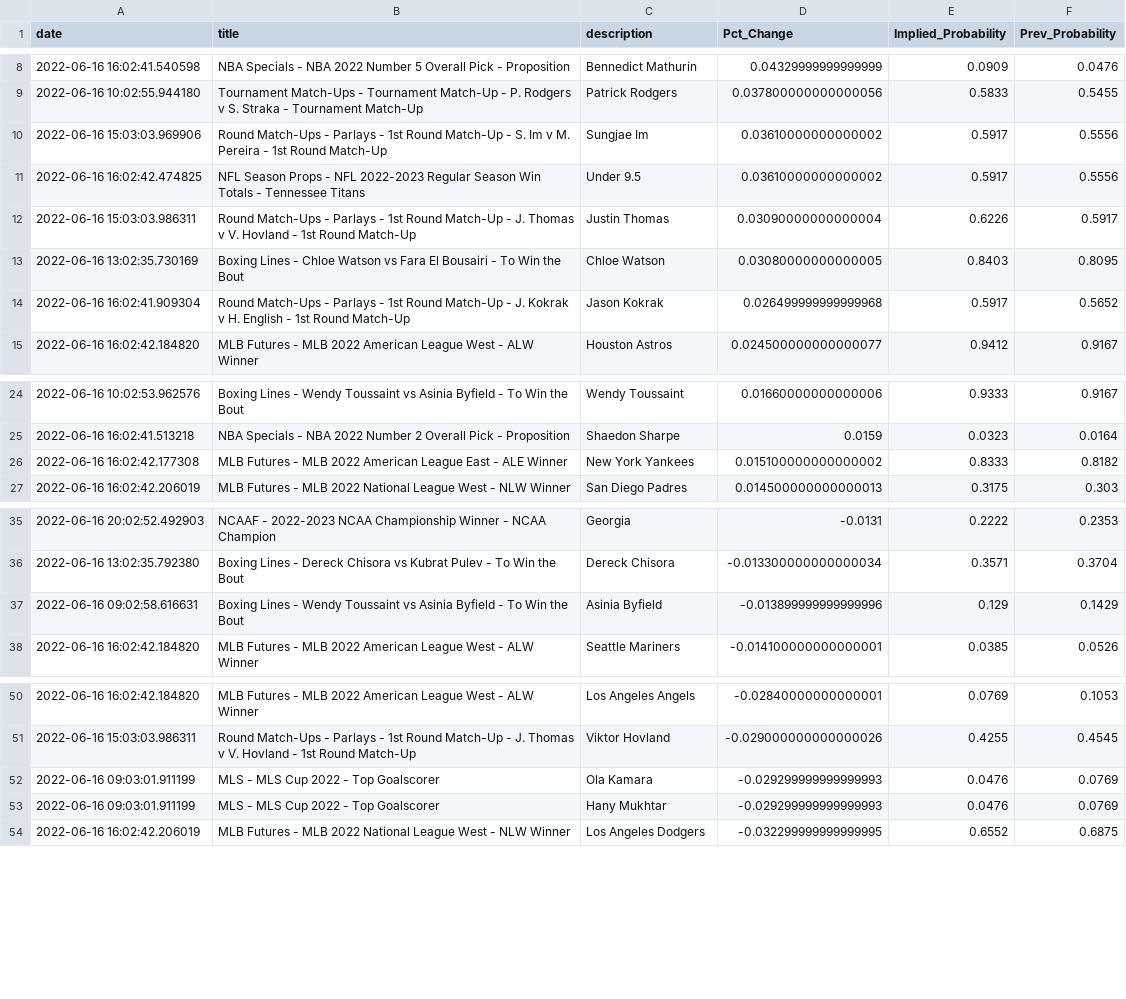
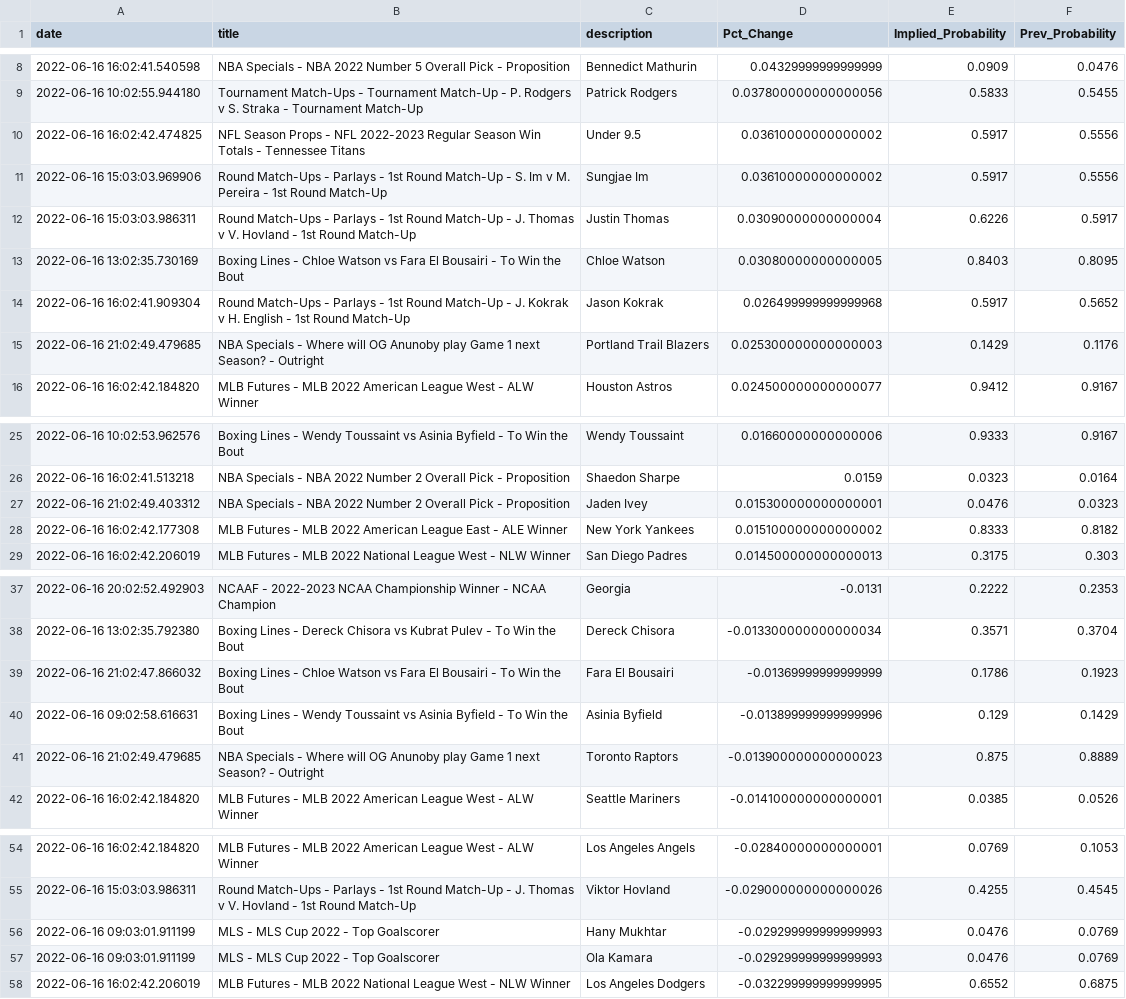
Before and after one commit to aaroncolesmith/bovada_data, a CSV file: bovada_scatter.csv, drawn as a sheet; only a part is shown, gaps mark what is left out.

```diff
--- a/bovada_scatter.csv
+++ b/bovada_scatter.csv
@@ -9,4 +9,4 @@ date,title,description,Pct_Change,Implied_Probability,Prev_Probability
 2022-06-16 10:02:55.944180,Tournament Match-Ups - Tournament Match-Up - P. Rodgers v S. Straka - Tournament Match-Up,Patrick Rodgers,0.037800000000000056,0.5833,0.5455
+2022-06-16 16:02:42.474825,NFL Season Props - NFL 2022-2023 Regular Season Win Totals - Tennessee Titans,Under 9.5,0.03610000000000002,0.5917,0.5556
 2022-06-16 15:03:03.969906,Round Match-Ups - Parlays - 1st Round Match-Up - S. Im v M. Pereira - 1st Round Match-Up,Sungjae Im,0.03610000000000002,0.5917,0.5556
-2022-06-16 16:02:42.474825,NFL Season Props - NFL 2022-2023 Regular Season Win Totals - Tennessee Titans,Under 9.5,0.03610000000000002,0.5917,0.5556
 2022-06-16 15:03:03.986311,Round Match-Ups - Parlays - 1st Round Match-Up - J. Thomas v V. Hovland - 1st Round Match-Up,Justin Thomas,0.03090000000000004,0.6226,0.5917
@@ -14,2 +14,3 @@ date,title,description,Pct_Change,Implied_Probability,Prev_Probability
 2022-06-16 16:02:41.909304,Round Match-Ups - Parlays - 1st Round Match-Up - J. Kokrak v H. English - 1st Round Match-Up,Jason Kokrak,0.026499999999999968,0.5917,0.5652
+2022-06-16 21:02:49.479685,NBA Specials - Where will OG Anunoby play Game 1 next Season? - Outright,Portland Trail Blazers,0.025300000000000003,0.1429,0.1176
 2022-06-16 16:02:42.184820,MLB Futures - MLB 2022 American League West - ALW Winner,Houston Astros,0.024500000000000077,0.9412,0.9167
@@ -25,2 +26,3 @@ date,title,description,Pct_Change,Implied_Probability,Prev_Probability
 2022-06-16 16:02:41.513218,NBA Specials - NBA 2022 Number 2 Overall Pick - Proposition,Shaedon Sharpe,0.0159,0.0323,0.0164
+2022-06-16 21:02:49.403312,NBA Specials - NBA 2022 Number 2 Overall Pick - Proposition,Jaden Ivey,0.015300000000000001,0.0476,0.0323
 2022-06-16 16:02:42.177308,MLB Futures - MLB 2022 American League East - ALE Winner,New York Yankees,0.015100000000000002,0.8333,0.8182
@@ -36,3 +38,5 @@ date,title,description,Pct_Change,Implied_Probability,Prev_Probability
 2022-06-16 13:02:35.792380,Boxing Lines - Dereck Chisora vs Kubrat Pulev - To Win the Bout,Dereck Chisora,-0.013300000000000034,0.3571,0.3704
+2022-06-16 21:02:47.866032,Boxing Lines - Chloe Watson vs Fara El Bousairi - To Win the Bout,Fara El Bousairi,-0.01369999999999999,0.1786,0.1923
 2022-06-16 09:02:58.616631,Boxing Lines - Wendy Toussaint vs Asinia Byfield - To Win the Bout,Asinia Byfield,-0.013899999999999996,0.129,0.1429
+2022-06-16 21:02:49.479685,NBA Specials - Where will OG Anunoby play Game 1 next Season? - Outright,Toronto Raptors,-0.013900000000000023,0.875,0.8889
 2022-06-16 16:02:42.184820,MLB Futures - MLB 2022 American League West - ALW Winner,Seattle Mariners,-0.014100000000000001,0.0385,0.0526
@@ -51,4 +55,4 @@ date,title,description,Pct_Change,Implied_Probability,Prev_Probability
 2022-06-16 15:03:03.986311,Round Match-Ups - Parlays - 1st Round Match-Up - J. Thomas v V. Hovland - 1st Round Match-Up,Viktor Hovland,-0.029000000000000026,0.4255,0.4545
+2022-06-16 09:03:01.911199,MLS - MLS Cup 2022 - Top Goalscorer,Hany Mukhtar,-0.029299999999999993,0.0476,0.0769
 2022-06-16 09:03:01.911199,MLS - MLS Cup 2022 - Top Goalscorer,Ola Kamara,-0.029299999999999993,0.0476,0.0769
-2022-06-16 09:03:01.911199,MLS - MLS Cup 2022 - Top Goalscorer,Hany Mukhtar,-0.029299999999999993,0.0476,0.0769
 2022-06-16 16:02:42.206019,MLB Futures - MLB 2022 National League West - NLW Winner,Los Angeles Dodgers,-0.032299999999999995,0.6552,0.6875
```
Also changed, not shown: 1 other file.
